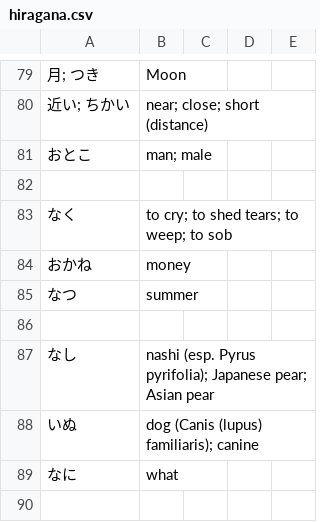
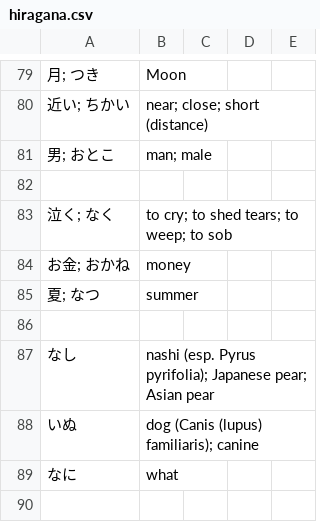
Before and after one commit to kamil-adam/anki, a CSV file: japan/hiragana.csv, drawn as a sheet; only a part is shown, gaps mark what is left out; the diff names each change by its address in the sheet, - before the commit and + after, or states it on an @@ line.

Commit message:
add japan

```diff
--- a/japan/hiragana.csv
+++ b/japan/hiragana.csv
-A81: おとこ
+A81: 男; おとこ
-A83: なく
+A83: 泣く; なく
-A84: おかね
+A84: お金; おかね
-A85: なつ
+A85: 夏; なつ
```
